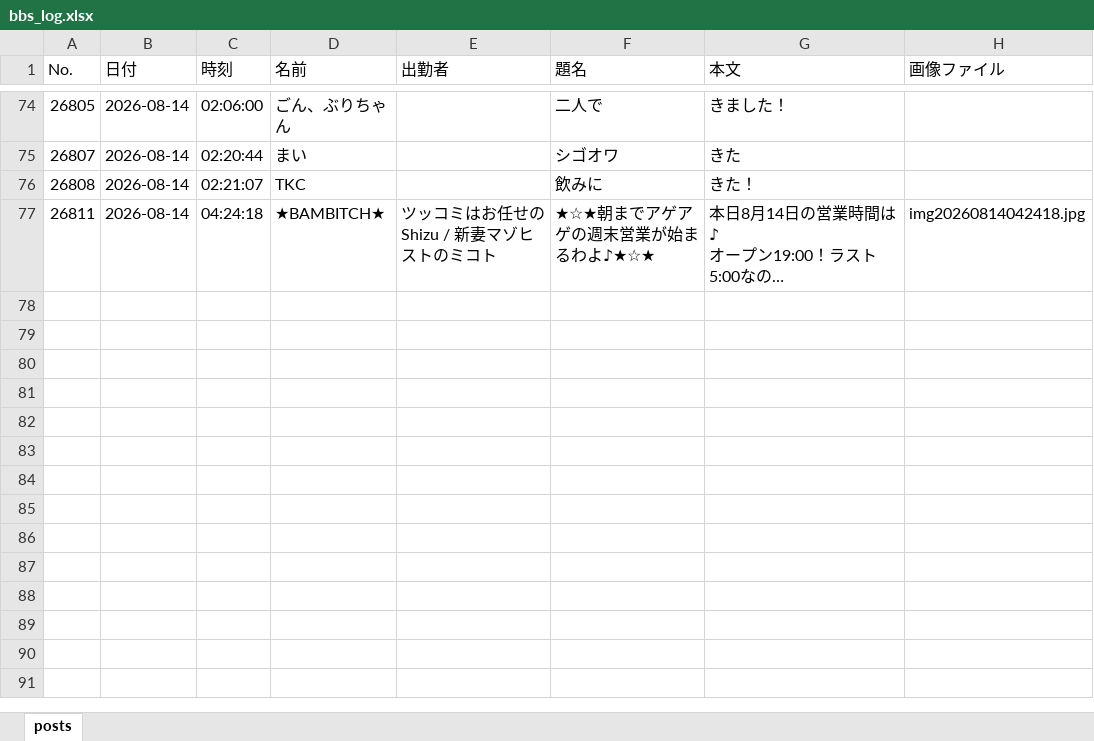
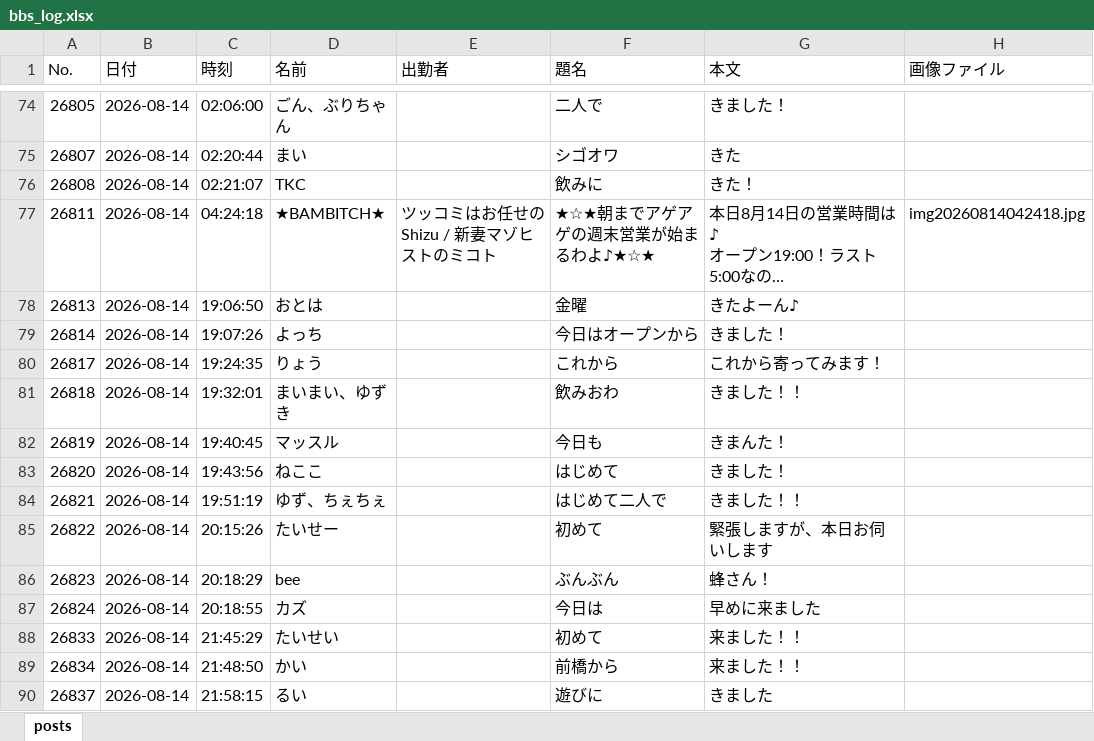
Before and after one commit to satoshiroid/bambitch-bbs-archiver, an Excel workbook: bbs_log.xlsx, sheet posts, drawn as a sheet; only a part is shown, gaps mark what is left out; long unchanged cells end in …; values as stored, in another font and other column widths than the file's, no borders; the diff covers the shown part only; the diff names each change by its address in the sheet, - before the commit and + after, or states it on an @@ line.

```diff
--- a/bbs_log.xlsx (sheet posts)
+++ b/bbs_log.xlsx (sheet posts)
+row 78: 26813 | 2026-08-14 | 19:06:50 | おとは |  | 金曜 | きたよーん♪
+row 79: 26814 | 2026-08-14 | 19:07:26 | よっち |  | 今日はオープンから | きました！
+row 80: 26817 | 2026-08-14 | 19:24:35 | りょう |  | これから | これから寄ってみます！
+row 81: 26818 | 2026-08-14 | 19:32:01 | まいまい、ゆずき |  | 飲みおわ | きました！！
+row 82: 26819 | 2026-08-14 | 19:40:45 | マッスル |  | 今日も | きまんた！
+row 83: 26820 | 2026-08-14 | 19:43:56 | ねここ |  | はじめて | きました！
+row 84: 26821 | 2026-08-14 | 19:51:19 | ゆず、ちぇちぇ |  | はじめて二人で | きました！！
+row 85: 26822 | 2026-08-14 | 20:15:26 | たいせー |  | 初めて | 緊張しますが、本日お伺いします
+row 86: 26823 | 2026-08-14 | 20:18:29 | bee |  | ぶんぶん | 蜂さん！
+row 87: 26824 | 2026-08-14 | 20:18:55 | カズ |  | 今日は | 早めに来ました
+row 88: 26833 | 2026-08-14 | 21:45:29 | たいせい |  | 初めて | 来ました！！
+row 89: 26834 | 2026-08-14 | 21:48:50 | かい |  | 前橋から | 来ました！！
+row 90: 26837 | 2026-08-14 | 21:58:15 | るい |  | 遊びに | きました
```
Also changed, not shown: 12 added rows elsewhere in this sheet, 1 other file.
